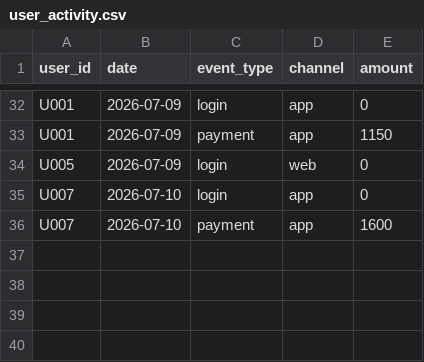
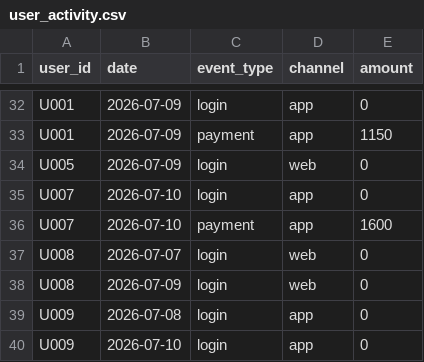
Before and after one commit to bnazarkul/product-analytics-case, a CSV file: user_activity.csv, drawn as a sheet; only a part is shown, gaps mark what is left out.

Commit message:
Update user_activity.csv

```diff
--- a/user_activity.csv
+++ b/user_activity.csv
@@ -36 +36,5 @@ U007,2026-07-10,login,app,0
 U007,2026-07-10,payment,app,1600
+U008,2026-07-07,login,web,0
+U008,2026-07-09,login,web,0
+U009,2026-07-08,login,app,0
+U009,2026-07-10,login,app,0
```
